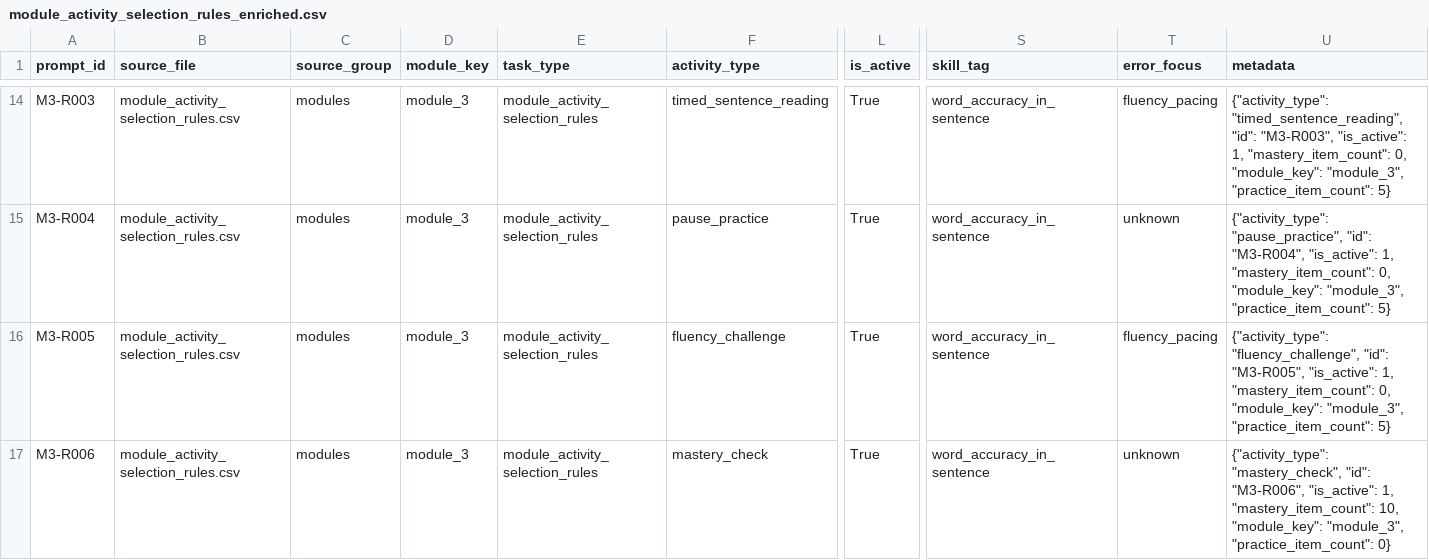
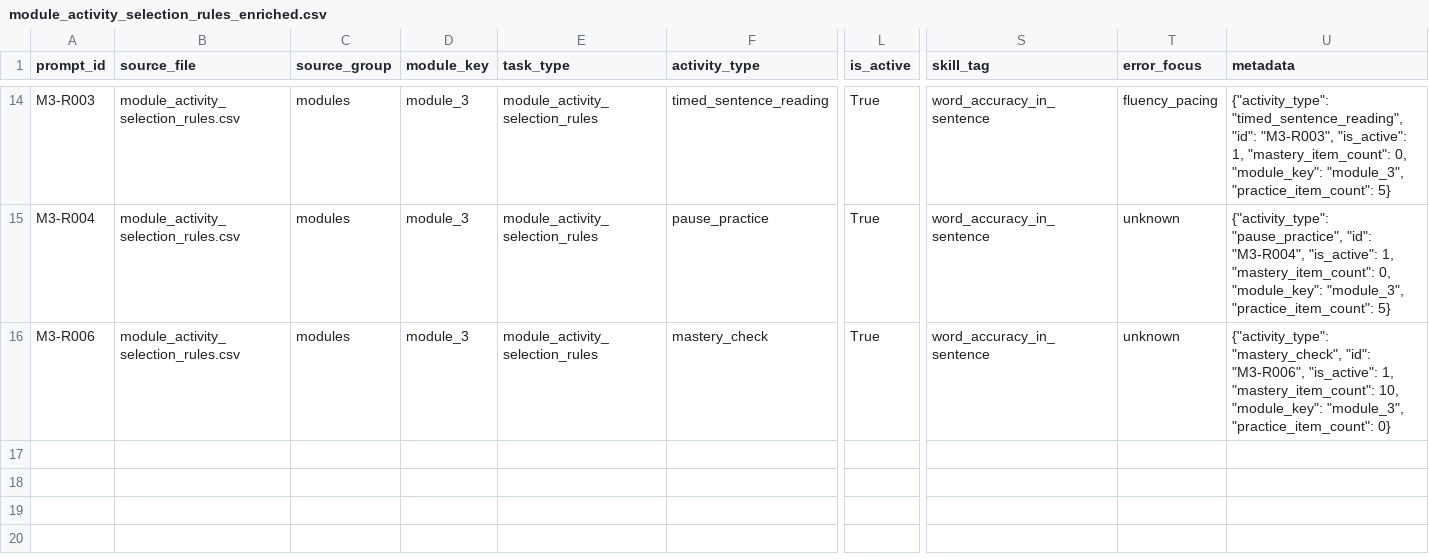
Before and after one commit to mendezjerick/ReaDirect, a CSV file: database/seed-data/readirect/enriched/modules/module_activity_selection_rules_enriched.csv, drawn as a sheet; only a part is shown, gaps mark what is left out; rows hold the shown columns only; the diff names each change by its address in the sheet, - before the commit and + after, or states it on an @@ line.

```diff
--- a/database/seed-data/readirect/enriched/modules/module_activity_selection_rules_enriched.csv
+++ b/database/seed-data/readirect/enriched/modules/module_activity_selection_rules_enriched.csv
-row 16: M3-R005 | module_activity_selection_rules.csv | modules | module_3 | module_activity_selection_rules | fluency_challenge | True | word_accuracy_in_sentence | fluency_pacing | {"activity_type": "fluency_challenge", "id": "M3-R005", "is_active": 1, "mastery_item_count": 0, "module_key": "module_3", "practice_item_count": 5}
```
Also changed, not shown: content-bank/export/modules/module_activity_selection_rules.csv, database/seed-data/readirect/module_activity_selection_rules.csv, 14 other files.
